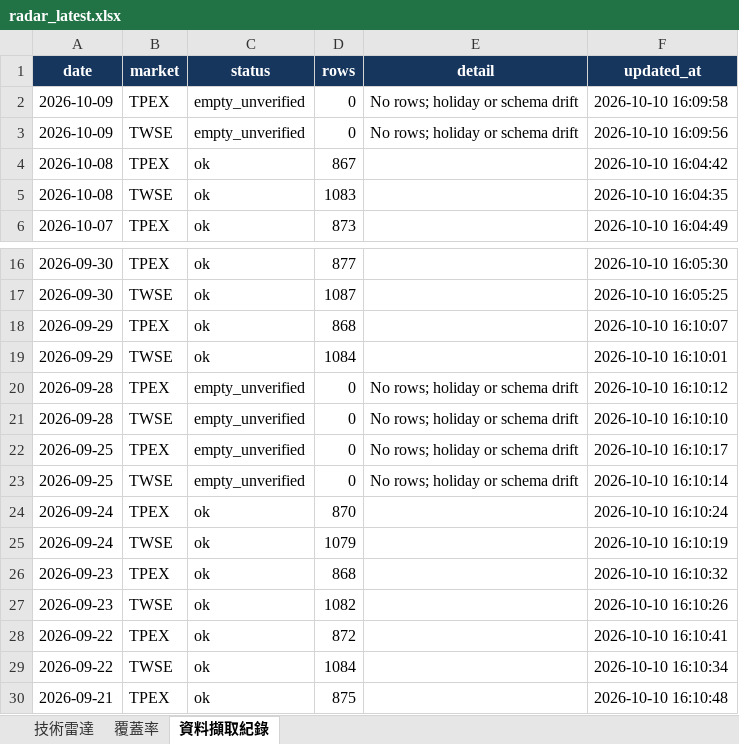
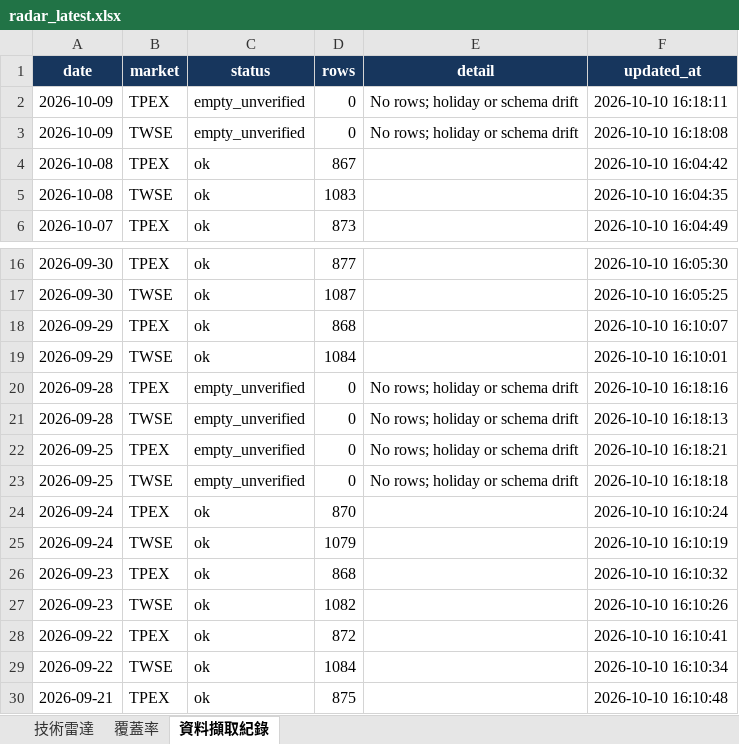
Before and after one commit to a3229961/tw-stock-radar-v1, an Excel workbook: output/radar_latest.xlsx, sheet 資料擷取紀錄, drawn as a sheet; only a part is shown, gaps mark what is left out; values as stored, in another font and other column widths than the file's, no borders; the diff covers the shown part only; the diff names each change by its address in the sheet, - before the commit and + after, or states it on an @@ line.

```diff
--- a/output/radar_latest.xlsx (sheet 資料擷取紀錄)
+++ b/output/radar_latest.xlsx (sheet 資料擷取紀錄)
-F2 (updated_at): 2026-10-10 16:09:58
+F2 (updated_at): 2026-10-10 16:18:11
-F3 (updated_at): 2026-10-10 16:09:56
+F3 (updated_at): 2026-10-10 16:18:08
-F20 (updated_at): 2026-10-10 16:10:12
+F20 (updated_at): 2026-10-10 16:18:16
-F21 (updated_at): 2026-10-10 16:10:10
+F21 (updated_at): 2026-10-10 16:18:13
-F22 (updated_at): 2026-10-10 16:10:17
+F22 (updated_at): 2026-10-10 16:18:21
-F23 (updated_at): 2026-10-10 16:10:14
+F23 (updated_at): 2026-10-10 16:18:18
```
Also changed, not shown: 54 added rows elsewhere in this sheet, sheet 覆蓋率, 2 other files.
